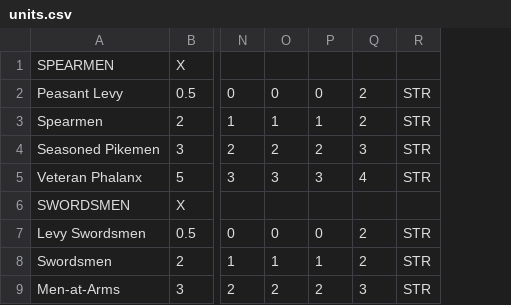
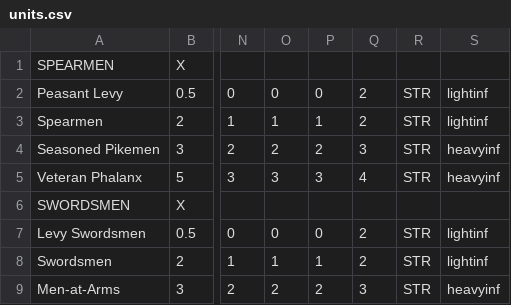
Before and after one commit to dgmihai/pitched-battle, a CSV file: resources/units.csv, drawn as a sheet; only a part is shown, gaps mark what is left out; the diff names each change by its address in the sheet, - before the commit and + after, or states it on an @@ line.

Commit message:
1. New rudimentary images for different units 2. Improved unit population bugs

```diff
--- a/resources/units.csv
+++ b/resources/units.csv
+column S, rows 2-9: lightinf | lightinf | heavyinf | heavyinf |  | lightinf | lightinf | heavyinf
```
Also changed, not shown: 10 other files.
